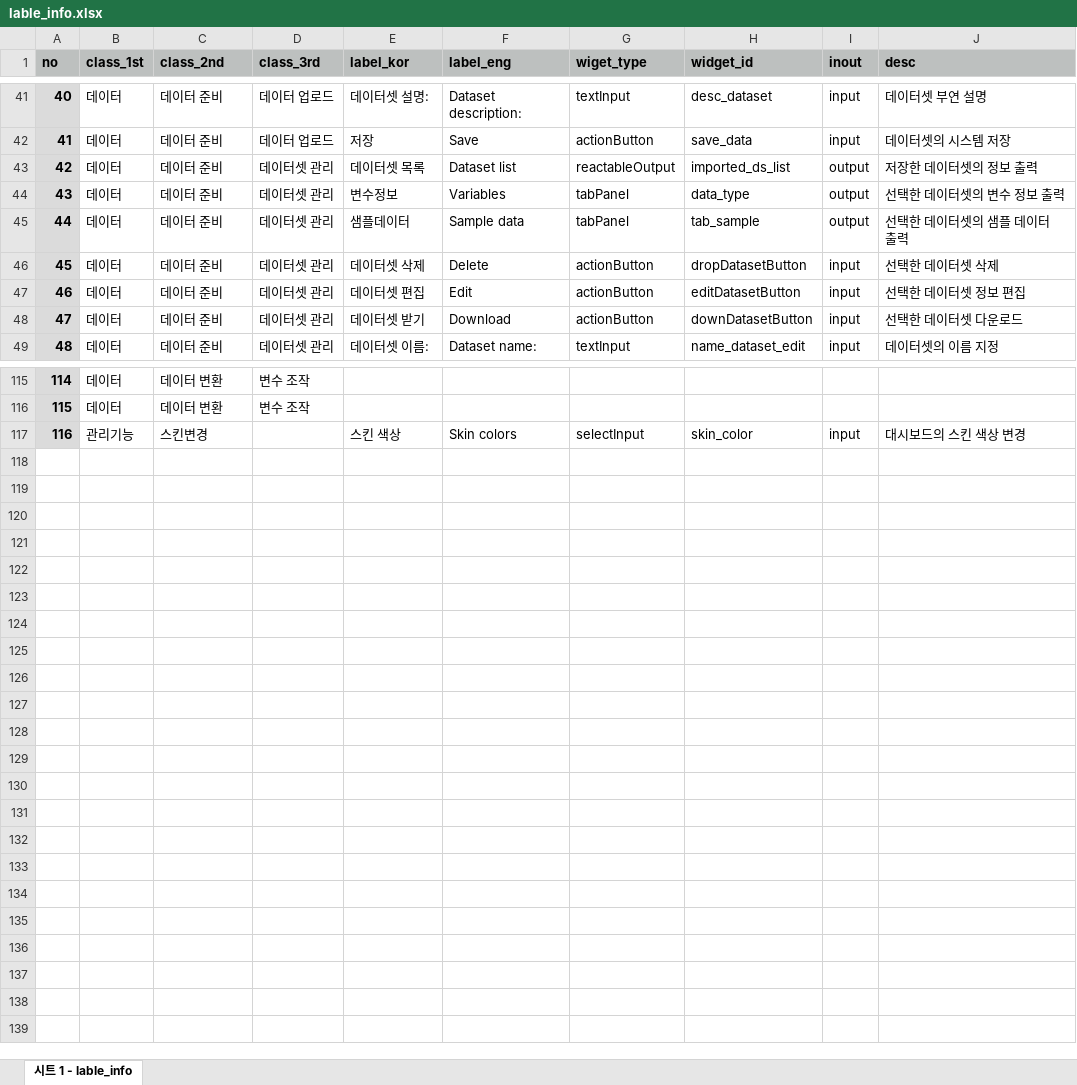
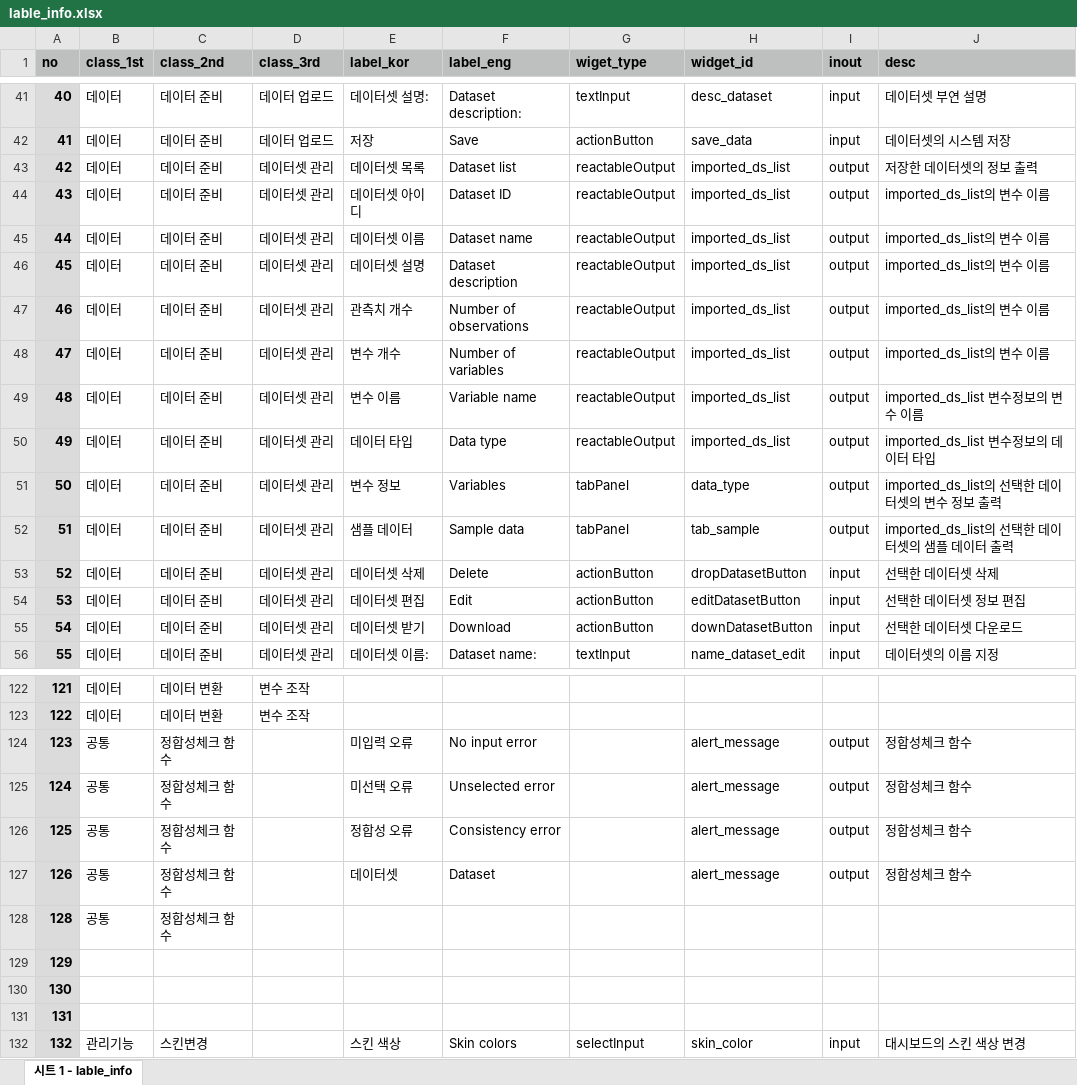
Before and after one commit to bit2r/BitStat, an Excel workbook: inst/app/www/meta/lable_info.xlsx, sheet 시트 1 - lable_info, drawn as a sheet; only a part is shown, gaps mark what is left out; values as stored, in another font and other column widths than the file's, no borders; addresses are those after the commit; the diff names each change by its address in the sheet, - before the commit and + after, or states it on an @@ line.

```diff
--- a/inst/app/www/meta/lable_info.xlsx (sheet 시트 1 - lable_info)
+++ b/inst/app/www/meta/lable_info.xlsx (sheet 시트 1 - lable_info)
+row 44: 43 | 데이터 | 데이터 준비 | 데이터셋 관리 | 데이터셋 아이디 | Dataset ID | reactableOutput | imported_ds_list | output | imported_ds_list의 변수 이름
+row 45: 44 | 데이터 | 데이터 준비 | 데이터셋 관리 | 데이터셋 이름 | Dataset name | reactableOutput | imported_ds_list | output | imported_ds_list의 변수 이름
+row 46: 45 | 데이터 | 데이터 준비 | 데이터셋 관리 | 데이터셋 설명 | Dataset description | reactableOutput | imported_ds_list | output | imported_ds_list의 변수 이름
+row 47: 46 | 데이터 | 데이터 준비 | 데이터셋 관리 | 관측치 개수 | Number of observations | reactableOutput | imported_ds_list | output | imported_ds_list의 변수 이름
+row 48: 47 | 데이터 | 데이터 준비 | 데이터셋 관리 | 변수 개수 | Number of variables | reactableOutput | imported_ds_list | output | imported_ds_list의 변수 이름
+row 49: 48 | 데이터 | 데이터 준비 | 데이터셋 관리 | 변수 이름 | Variable name | reactableOutput | imported_ds_list | output | imported_ds_list 변수정보의 변수 이름
+row 50: 49 | 데이터 | 데이터 준비 | 데이터셋 관리 | 데이터 타입 | Data type | reactableOutput | imported_ds_list | output | imported_ds_list 변수정보의 데이터 타입
@@ column A (no) renumbered from row 51 down @@
-E51 (label_kor): 변수정보
+E51 (label_kor): 변수 정보
-J51 (desc): 선택한 데이터셋의 변수 정보 출력
+J51 (desc): imported_ds_list의 선택한 데이터셋의 변수 정보 출력
-E52 (label_kor): 샘플데이터
+E52 (label_kor): 샘플 데이터
-J52 (desc): 선택한 데이터셋의 샘플 데이터 출력
+J52 (desc): imported_ds_list의 선택한 데이터셋의 샘플 데이터 출력
+row 124: 123 | 공통 | 정합성체크 함수 |  | 미입력 오류 | No input error |  | alert_message | output | 정합성체크 함수
+row 125: 124 | 공통 | 정합성체크 함수 |  | 미선택 오류 | Unselected error |  | alert_message | output | 정합성체크 함수
+row 126: 125 | 공통 | 정합성체크 함수 |  | 정합성 오류 | Consistency error |  | alert_message | output | 정합성체크 함수
+row 127: 126 | 공통 | 정합성체크 함수 |  | 데이터셋 | Dataset |  | alert_message | output | 정합성체크 함수
+row 128: 128 | 공통 | 정합성체크 함수
+row 129: 129
+row 130: 130
+row 131: 131
```
Also changed, not shown: 4 other files.
